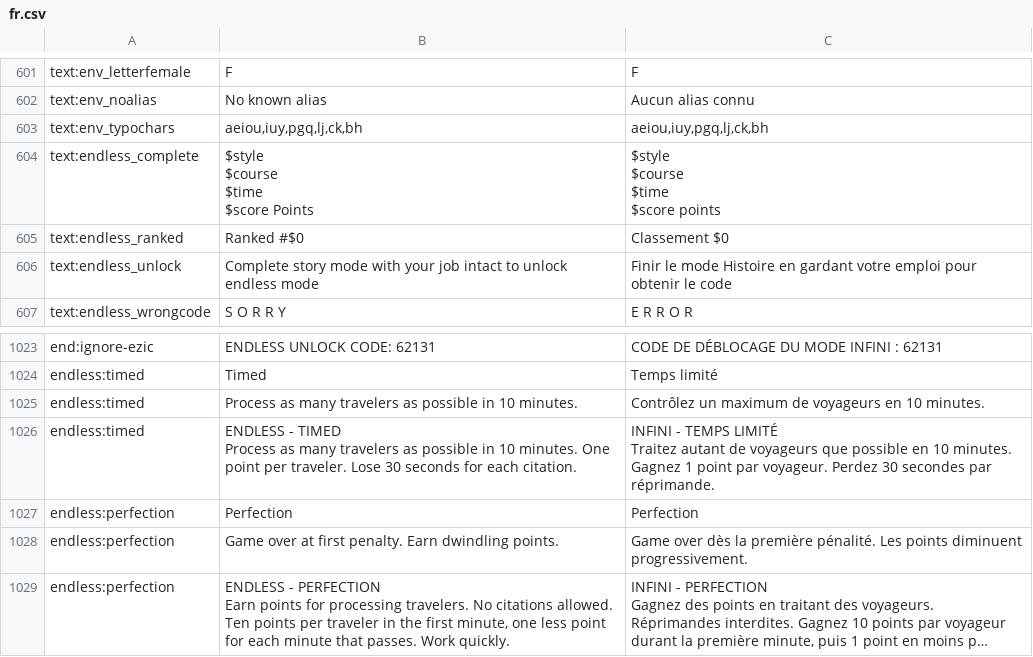
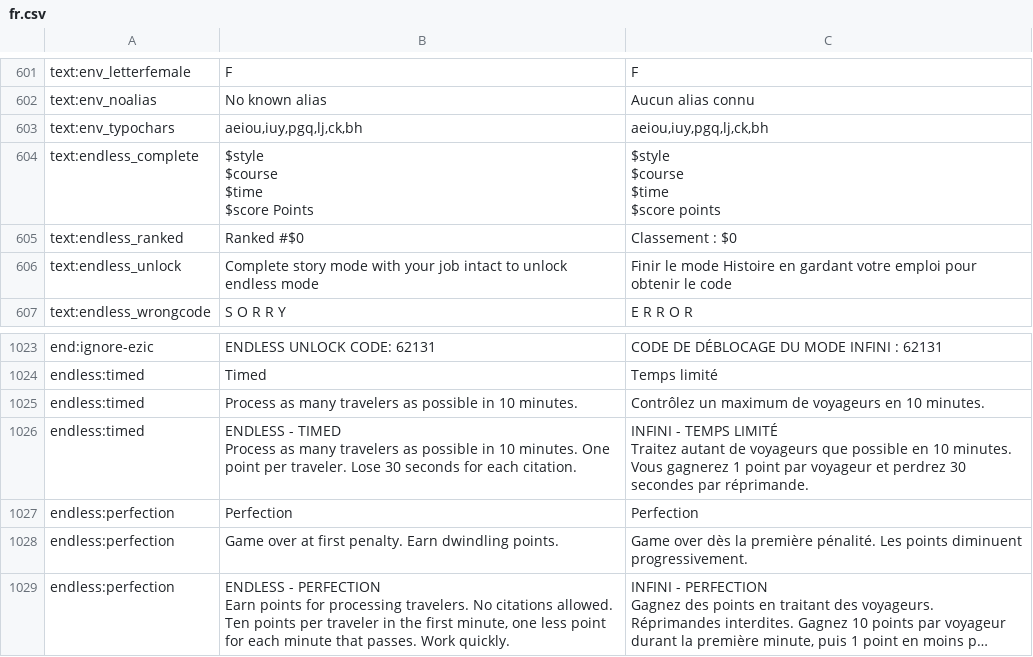
Before and after one commit to PapersPleaseLoc/Loc, a CSV file: fr.csv, drawn as a sheet; only a part is shown, gaps mark what is left out; long unchanged cells end in …; the diff names each change by its address in the sheet, - before the commit and + after, or states it on an @@ line.

Commit message:
Updates 4db5680c-eb42-461f-9009-a64039c0df89

```diff
--- a/fr.csv
+++ b/fr.csv
-C605: Classement $0
+C605: Classement : $0
-C1026: …10 minutes. Gagnez 1 point par voyageur. Perdez 30 secondes…
+C1026: …10 minutes. Vous gagnerez 1 point par voyageur et perdrez 30 secondes…
```
